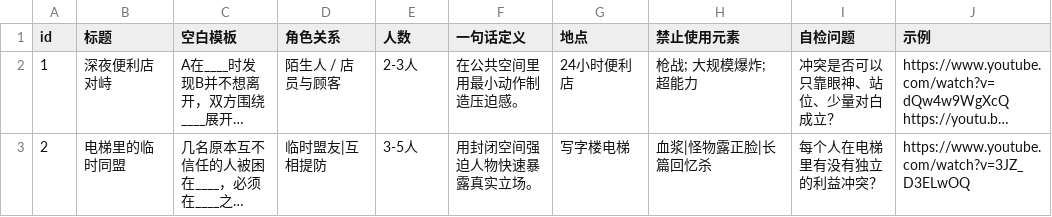
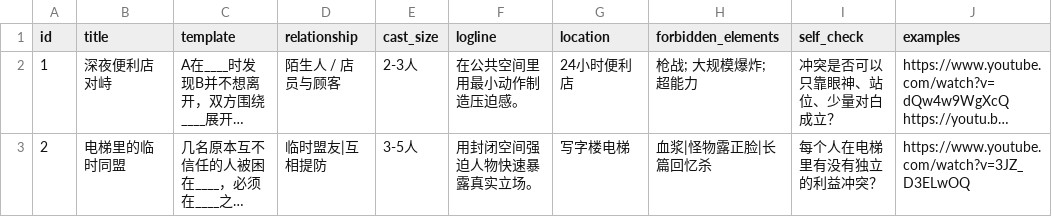
Before and after one commit to Leonhardt92/trope_search, a CSV file: data.csv, drawn as a sheet; long unchanged cells end in …; the diff names each change by its address in the sheet, - before the commit and + after, or states it on an @@ line.

```diff
--- a/data.csv
+++ b/data.csv
-B1: 标题
+B1: title
-C1: 空白模板
+C1: template
-D1: 角色关系
+D1: relationship
-E1: 人数
+E1: cast_size
-F1: 一句话定义
+F1: logline
-G1: 地点
+G1: location
-H1: 禁止使用元素
+H1: forbidden_elements
-I1: 自检问题
+I1: self_check
-J1: 示例
+J1: examples
```
Also changed, not shown: embeddings.csv, 6 other files.
